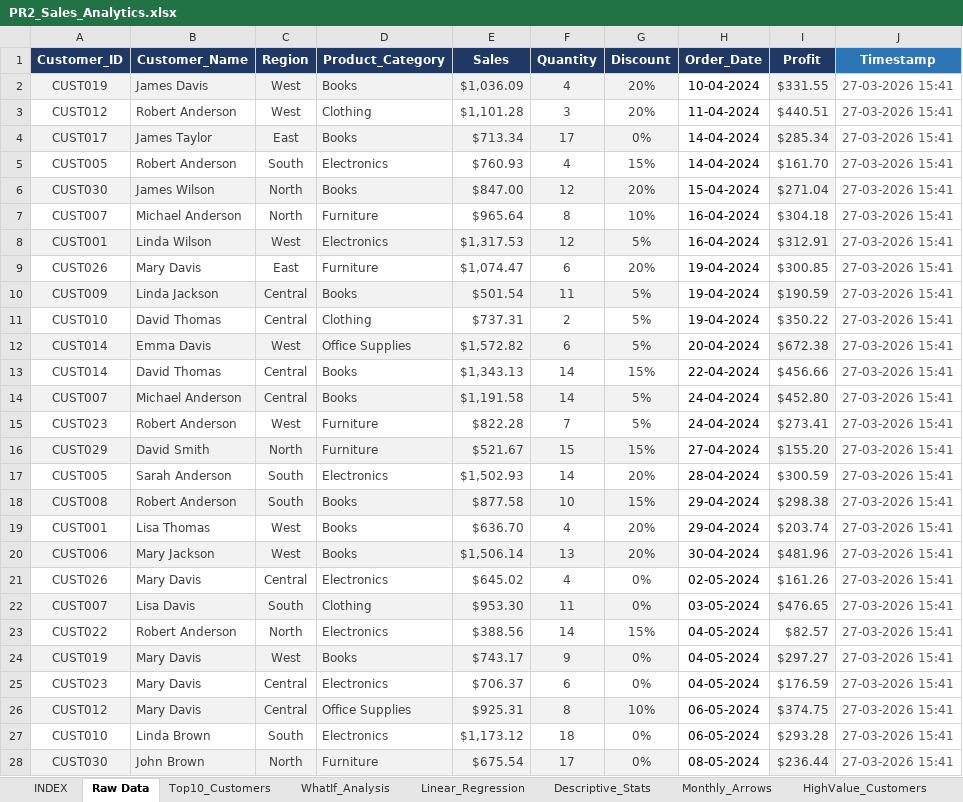
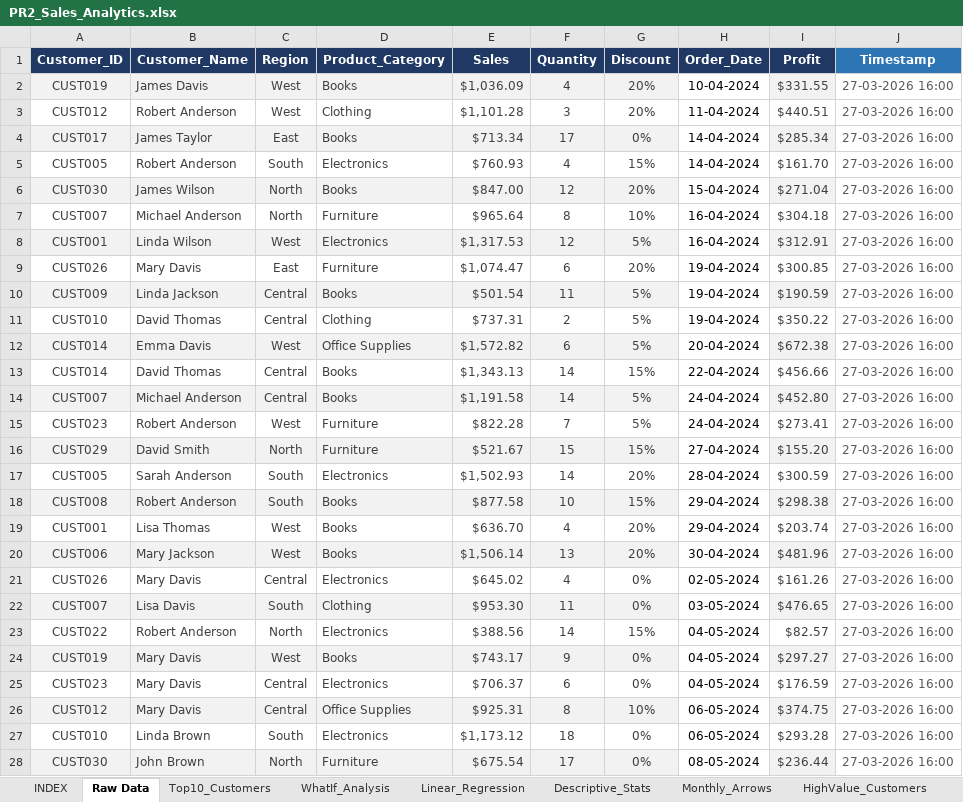
Before and after one commit to priyansh0712/RW, an Excel workbook: Excel/PR_2/PR2_Sales_Analytics.xlsx, sheet Raw Data, drawn as a sheet; only a part is shown; values as stored, in another font and other column widths than the file's, no borders; conditional formats not drawn; the diff covers the shown part only; the diff names each change by its address in the sheet, - before the commit and + after, or states it on an @@ line.

```diff
--- a/Excel/PR_2/PR2_Sales_Analytics.xlsx (sheet Raw Data)
+++ b/Excel/PR_2/PR2_Sales_Analytics.xlsx (sheet Raw Data)
-J2:J28 (Timestamp): 27-03-2026 15:41
+J2:J28 (Timestamp): 27-03-2026 16:00
```
Also changed, not shown: 173 edited cells elsewhere in this sheet, charts or pictures, 2 other files.
